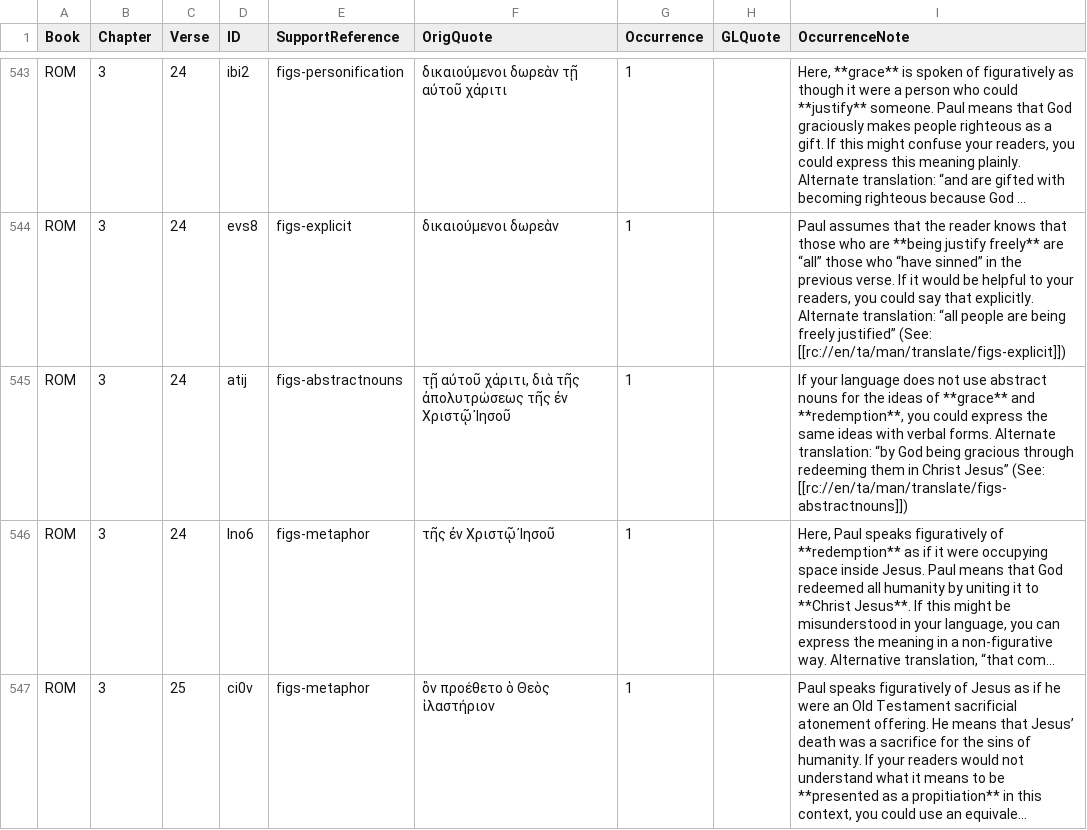
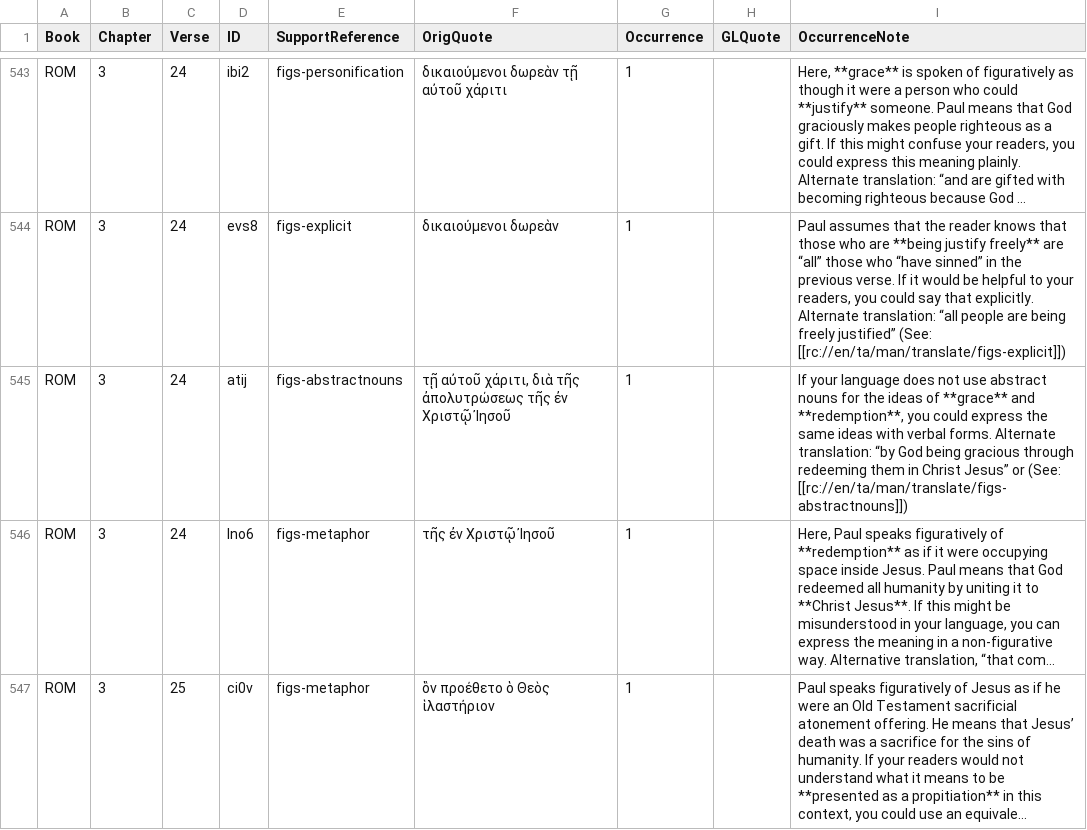
Before and after one commit to richmahn/en_tn, a TSV file: en_tn_46-ROM.tsv, drawn as a sheet; only a part is shown, gaps mark what is left out; long unchanged cells end in …; the diff names each change by its address in the sheet, - before the commit and + after, or states it on an @@ line.

Commit message:
Edit 'en_tn_46-ROM.tsv' using 'tc-create-app'

```diff
--- a/en_tn_46-ROM.tsv
+++ b/en_tn_46-ROM.tsv
-I545 (OccurrenceNote): …Christ Jesus” (See: [[rc://en/ta/man/translate/figs-abstractnouns]])
+I545 (OccurrenceNote): …Christ Jesus” or (See: [[rc://en/ta/man/translate/figs-abstractnouns]])
```
